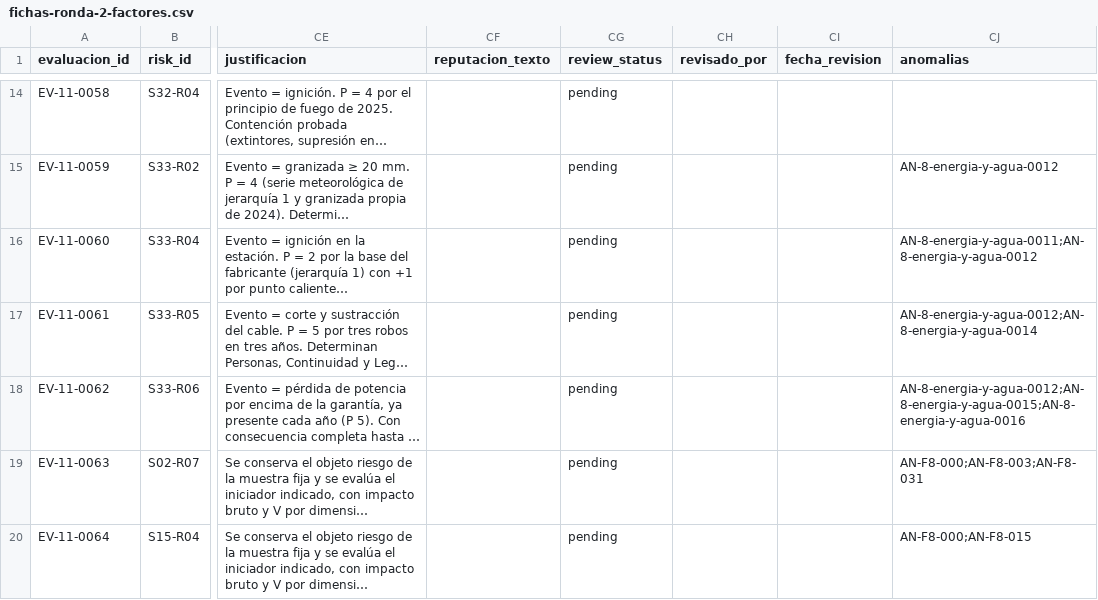
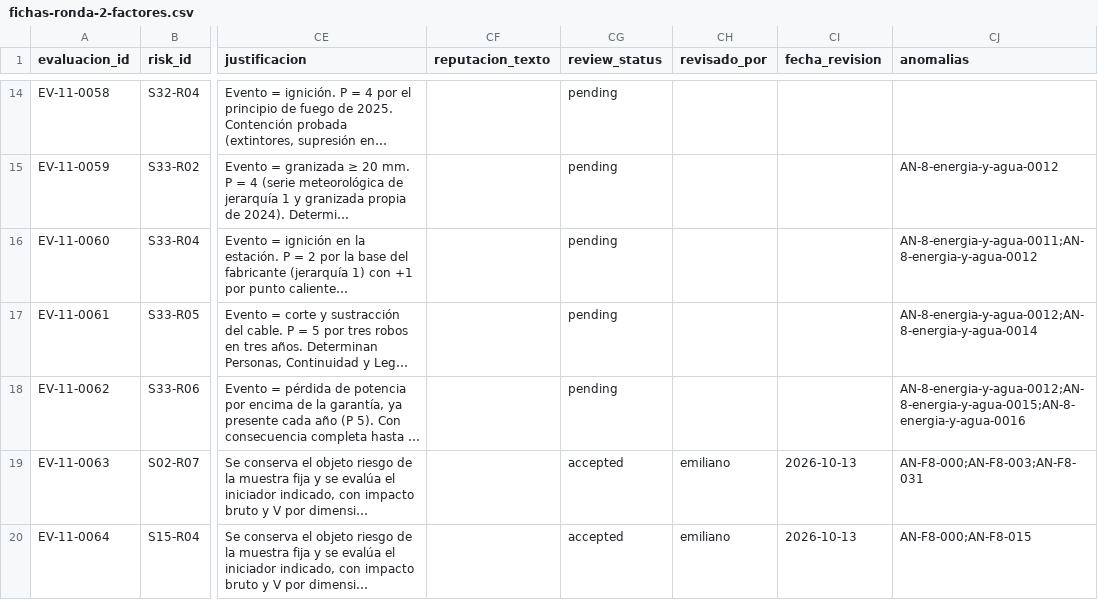
Before and after one commit to emidc/del-campo, a CSV file: SPIKES/T-0021/v0/fase-11/reevaluacion/fichas-ronda-2-factores.csv, drawn as a sheet; only a part is shown, gaps mark what is left out; long unchanged cells end in …; the diff names each change by its address in the sheet, - before the commit and + after, or states it on an @@ line.

Commit message:
T-0026: cierre fase 12

```diff
--- a/SPIKES/T-0021/v0/fase-11/reevaluacion/fichas-ronda-2-factores.csv
+++ b/SPIKES/T-0021/v0/fase-11/reevaluacion/fichas-ronda-2-factores.csv
-CG19:CG20 (review_status): pending
+CG19:CG20 (review_status): accepted
-CH19:CH20 (revisado_por): (empty)
+CH19:CH20 (revisado_por): emiliano
-CI19:CI20 (fecha_revision): (empty)
+CI19:CI20 (fecha_revision): 2026-10-13
```
Also changed, not shown: SPIKES/T-0021/v0/fase-11/reevaluacion/fichas-ronda-2.csv, 34 other files.
